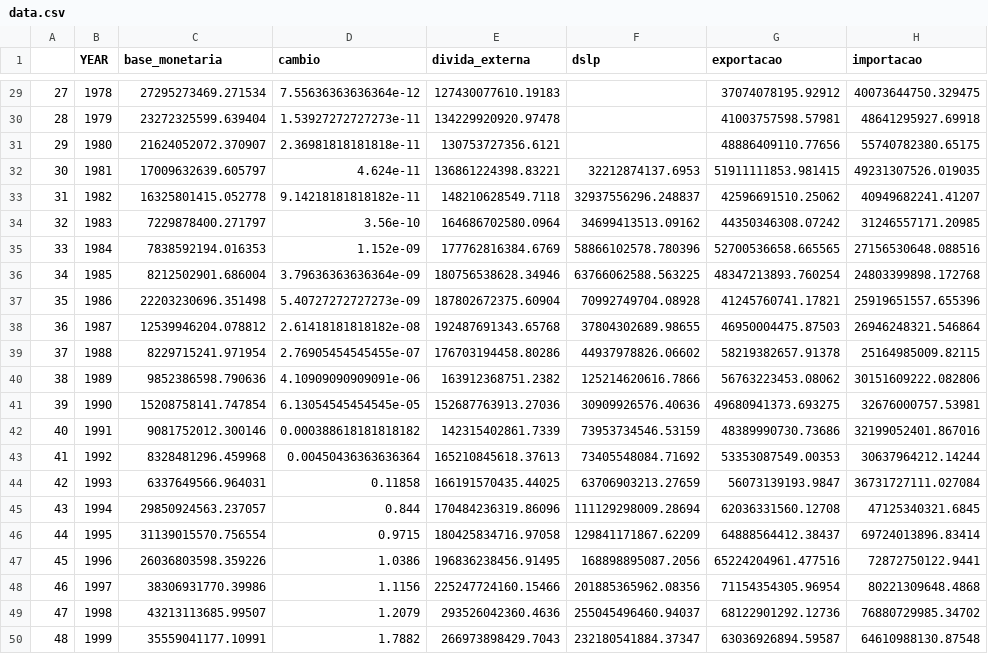
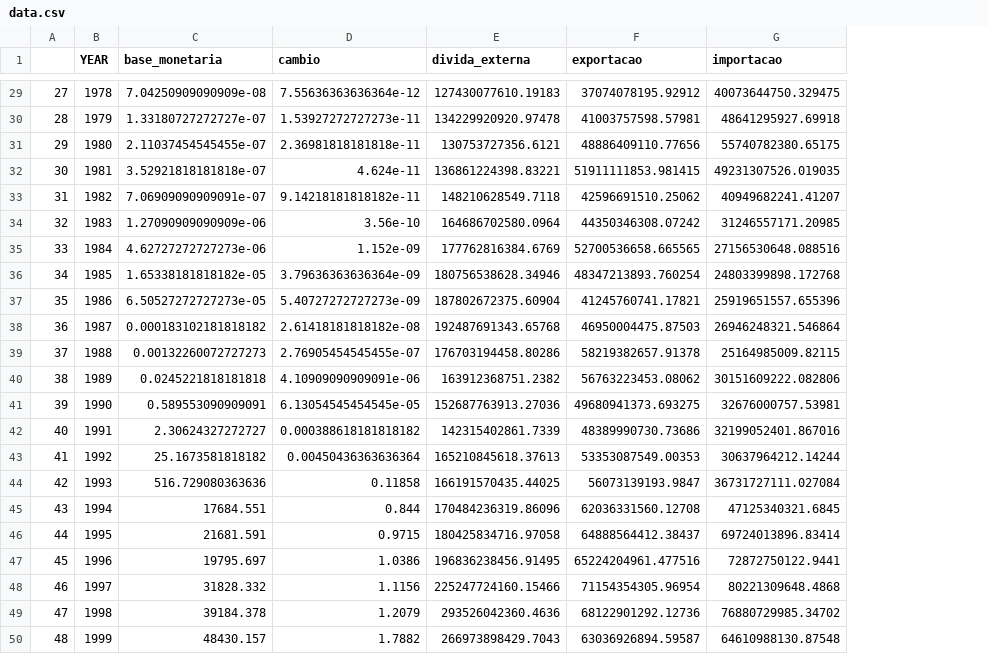
Before and after one commit to Insper-Data/hebII-data, a CSV file: data.csv, drawn as a sheet; only a part is shown, gaps mark what is left out; the diff covers the shown part only; the diff names each change by its address in the sheet, - before the commit and + after, or states it on an @@ line.

Commit message:
base monetaria

```diff
--- a/data.csv
+++ b/data.csv
-column F (dslp), rows 32-50: 32212874137.6953 | 32937556296.248837 | 34699413513.09162 | 58866102578.780396 | 63766062588.563225 | 70992749704.08928 | 37804302689.98655 | 44937978826.06602 | 125214620616.7866 | 30909926576.40636 | 73953734546.53159 | 73405548084.71692 | 63706903213.27659 | 111129298009.28694 | 129841171867.62209 | 168898895087.2056 | 201885365962.08356 | 255045496460.94037 | 232180541884.37347
-C29 (base_monetaria): 27295273469.271534
+C29 (base_monetaria): 7.04250909090909e-08
-C30 (base_monetaria): 23272325599.639404
+C30 (base_monetaria): 1.33180727272727e-07
-C31 (base_monetaria): 21624052072.370907
+C31 (base_monetaria): 2.11037454545455e-07
-C32 (base_monetaria): 17009632639.605797
+C32 (base_monetaria): 3.52921818181818e-07
-C33 (base_monetaria): 16325801415.052778
+C33 (base_monetaria): 7.06909090909091e-07
-C34 (base_monetaria): 7229878400.271797
+C34 (base_monetaria): 1.27090909090909e-06
-C35 (base_monetaria): 7838592194.016353
+C35 (base_monetaria): 4.62727272727273e-06
-C36 (base_monetaria): 8212502901.686004
+C36 (base_monetaria): 1.65338181818182e-05
-C37 (base_monetaria): 22203230696.351498
+C37 (base_monetaria): 6.50527272727273e-05
-C38 (base_monetaria): 12539946204.078812
+C38 (base_monetaria): 0.000183102181818182
-C39 (base_monetaria): 8229715241.971954
+C39 (base_monetaria): 0.00132260072727273
-C40 (base_monetaria): 9852386598.790636
+C40 (base_monetaria): 0.0245221818181818
-C41 (base_monetaria): 15208758141.747854
+C41 (base_monetaria): 0.589553090909091
-C42 (base_monetaria): 9081752012.300146
+C42 (base_monetaria): 2.30624327272727
-C43 (base_monetaria): 8328481296.459968
+C43 (base_monetaria): 25.1673581818182
-C44 (base_monetaria): 6337649566.964031
+C44 (base_monetaria): 516.729080363636
-C45 (base_monetaria): 29850924563.237057
+C45 (base_monetaria): 17684.551
-C46 (base_monetaria): 31139015570.756554
+C46 (base_monetaria): 21681.591
-C47 (base_monetaria): 26036803598.359226
+C47 (base_monetaria): 19795.697
-C48 (base_monetaria): 38306931770.39986
+C48 (base_monetaria): 31828.332
-C49 (base_monetaria): 43213113685.99507
+C49 (base_monetaria): 39184.378
-C50 (base_monetaria): 35559041177.10991
+C50 (base_monetaria): 48430.157
```
Also changed, not shown: 27 edited cells elsewhere in this file, 5 other files.
